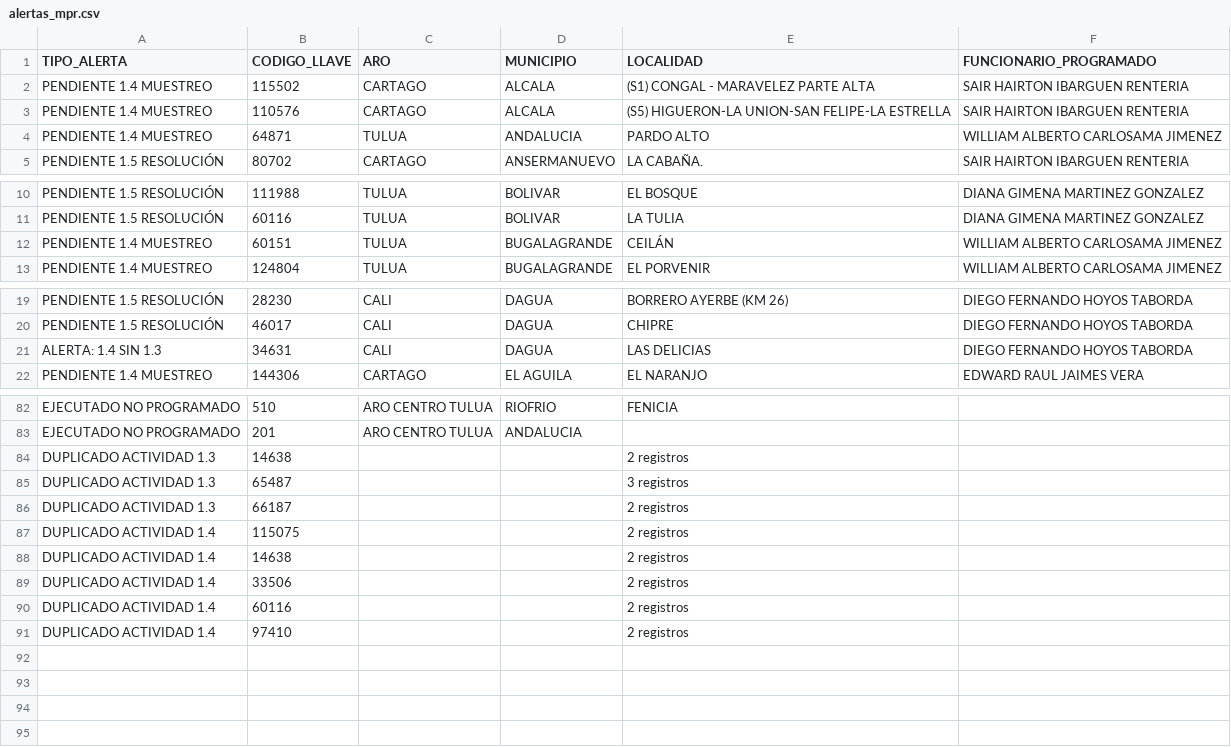
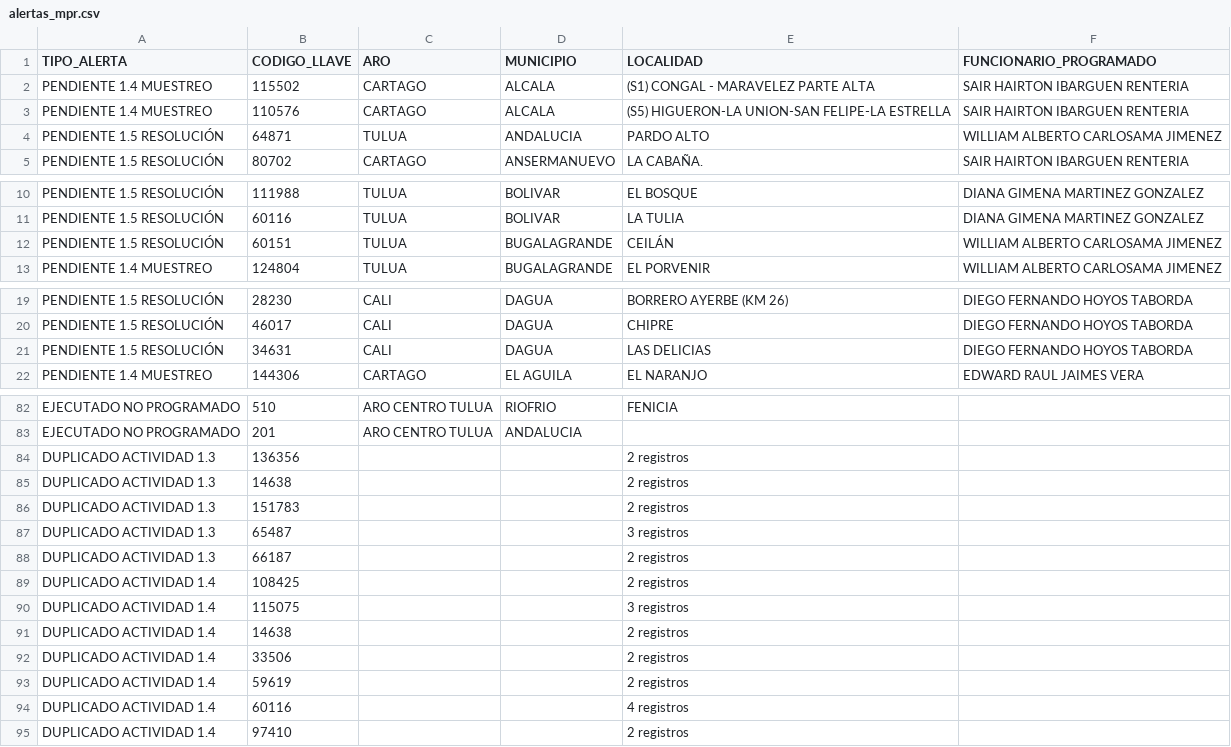
Before and after one commit to UESVALLE/uesvalle.github.io, a CSV file: data/mpr/current/alertas_mpr.csv, drawn as a sheet; only a part is shown, gaps mark what is left out.

Commit message:
Actualiza tablero MPR desde SISA 202602lu_0934

```diff
--- a/data/mpr/current/alertas_mpr.csv
+++ b/data/mpr/current/alertas_mpr.csv
@@ -3,3 +3,3 @@ PENDIENTE 1.4 MUESTREO,115502,CARTAGO,ALCALA,(S1) CONGAL - MARAVELEZ PARTE ALTA,
 PENDIENTE 1.4 MUESTREO,110576,CARTAGO,ALCALA,(S5) HIGUERON-LA UNION-SAN FELIPE-LA ESTRELLA,SAIR HAIRTON IBARGUEN RENTERIA
-PENDIENTE 1.4 MUESTREO,64871,TULUA,ANDALUCIA,PARDO ALTO,WILLIAM ALBERTO CARLOSAMA JIMENEZ
+PENDIENTE 1.5 RESOLUCIÓN,64871,TULUA,ANDALUCIA,PARDO ALTO,WILLIAM ALBERTO CARLOSAMA JIMENEZ
 PENDIENTE 1.5 RESOLUCIÓN,80702,CARTAGO,ANSERMANUEVO,LA CABAÑA.,SAIR HAIRTON IBARGUEN RENTERIA
@@ -11,3 +11,3 @@ PENDIENTE 1.5 RESOLUCIÓN,111988,TULUA,BOLIVAR,EL BOSQUE,DIANA GIMENA MARTINEZ G
 PENDIENTE 1.5 RESOLUCIÓN,60116,TULUA,BOLIVAR,LA TULIA,DIANA GIMENA MARTINEZ GONZALEZ
-PENDIENTE 1.4 MUESTREO,60151,TULUA,BUGALAGRANDE,CEILÁN,WILLIAM ALBERTO CARLOSAMA JIMENEZ
+PENDIENTE 1.5 RESOLUCIÓN,60151,TULUA,BUGALAGRANDE,CEILÁN,WILLIAM ALBERTO CARLOSAMA JIMENEZ
 PENDIENTE 1.4 MUESTREO,124804,TULUA,BUGALAGRANDE,EL PORVENIR,WILLIAM ALBERTO CARLOSAMA JIMENEZ
@@ -20,3 +20,3 @@ PENDIENTE 1.5 RESOLUCIÓN,28230,CALI,DAGUA,BORRERO AYERBE (KM 26),DIEGO FERNANDO
 PENDIENTE 1.5 RESOLUCIÓN,46017,CALI,DAGUA,CHIPRE,DIEGO FERNANDO HOYOS TABORDA
-ALERTA: 1.4 SIN 1.3,34631,CALI,DAGUA,LAS DELICIAS,DIEGO FERNANDO HOYOS TABORDA
+PENDIENTE 1.5 RESOLUCIÓN,34631,CALI,DAGUA,LAS DELICIAS,DIEGO FERNANDO HOYOS TABORDA
 PENDIENTE 1.4 MUESTREO,144306,CARTAGO,EL AGUILA,EL NARANJO,EDWARD RAUL JAIMES VERA
@@ -83,9 +83,13 @@ EJECUTADO NO PROGRAMADO,510,ARO CENTRO TULUA,RIOFRIO,FENICIA,
 EJECUTADO NO PROGRAMADO,201,ARO CENTRO TULUA,ANDALUCIA,,
+DUPLICADO ACTIVIDAD 1.3,136356,,,2 registros,
 DUPLICADO ACTIVIDAD 1.3,14638,,,2 registros,
+DUPLICADO ACTIVIDAD 1.3,151783,,,2 registros,
 DUPLICADO ACTIVIDAD 1.3,65487,,,3 registros,
 DUPLICADO ACTIVIDAD 1.3,66187,,,2 registros,
-DUPLICADO ACTIVIDAD 1.4,115075,,,2 registros,
+DUPLICADO ACTIVIDAD 1.4,108425,,,2 registros,
+DUPLICADO ACTIVIDAD 1.4,115075,,,3 registros,
 DUPLICADO ACTIVIDAD 1.4,14638,,,2 registros,
 DUPLICADO ACTIVIDAD 1.4,33506,,,2 registros,
-DUPLICADO ACTIVIDAD 1.4,60116,,,2 registros,
+DUPLICADO ACTIVIDAD 1.4,59619,,,2 registros,
+DUPLICADO ACTIVIDAD 1.4,60116,,,4 registros,
 DUPLICADO ACTIVIDAD 1.4,97410,,,2 registros,
```
Also changed, not shown: data/mpr/current/resumen_mpr_aro.csv, data/mpr/current/resumen_mpr_funcionario.csv, 4 other files.
